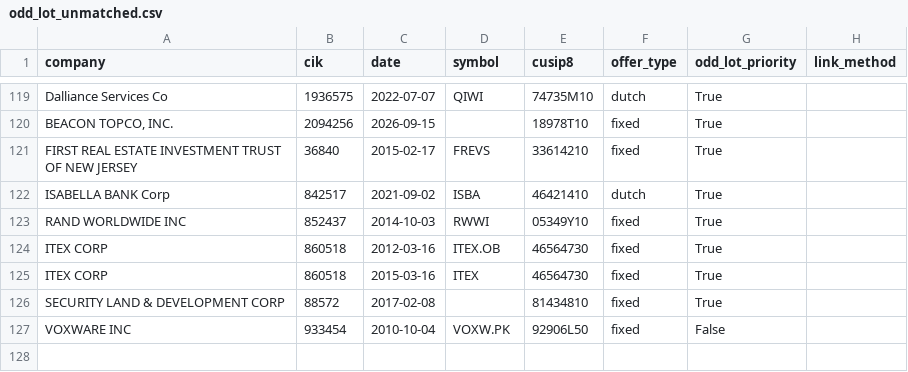
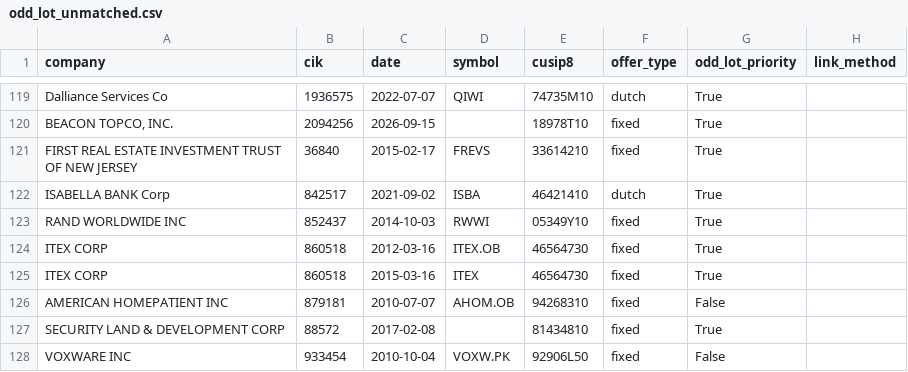
Before and after one commit to mtrinkner/edge-audit, a CSV file: reports/odd_lot_unmatched.csv, drawn as a sheet; only a part is shown, gaps mark what is left out.

```diff
--- a/reports/odd_lot_unmatched.csv
+++ b/reports/odd_lot_unmatched.csv
@@ -125,2 +125,3 @@ ITEX CORP,860518,2012-03-16,ITEX.OB,46564730,fixed,True,
 ITEX CORP,860518,2015-03-16,ITEX,46564730,fixed,True,
+AMERICAN HOMEPATIENT INC,879181,2010-07-07,AHOM.OB,94268310,fixed,False,
 SECURITY LAND & DEVELOPMENT CORP,88572,2017-02-08,,81434810,fixed,True,
```
Also changed, not shown: 5 other files.
